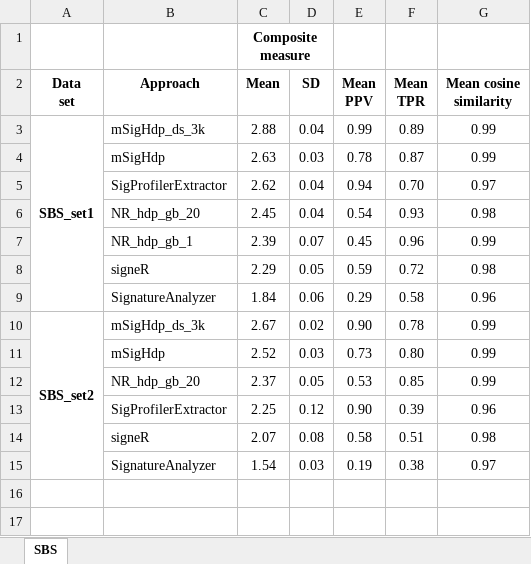
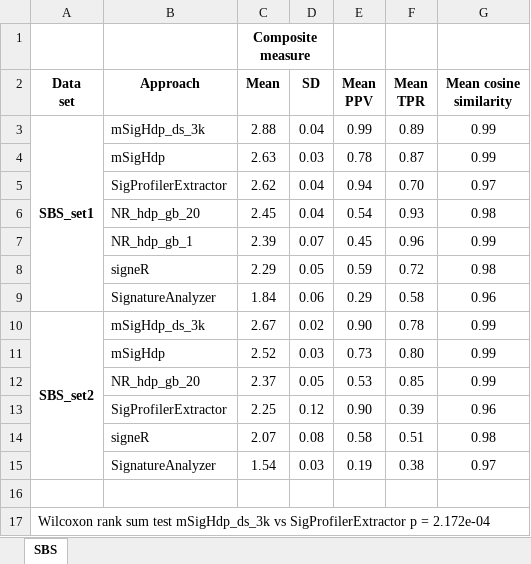
Before and after one commit to steverozen/mSigHdp_paper_sup_files_x1, an Excel workbook: output_for_paper/SBS.table.xlsx, sheet SBS, drawn as a sheet; values as stored, in another font and other column widths than the file's, no borders; the diff names each change by its address in the sheet, - before the commit and + after, or states it on an @@ line.

```diff
--- a/output_for_paper/SBS.table.xlsx (sheet SBS)
+++ b/output_for_paper/SBS.table.xlsx (sheet SBS)
+row 16: (empty)
+row 17: Wilcoxon rank sum test mSigHdp_ds_3k vs SigProfilerExtractor p = 2.172e-04
```
Also changed, not shown: output_for_paper/indel.table.xlsx, 10 other files.
